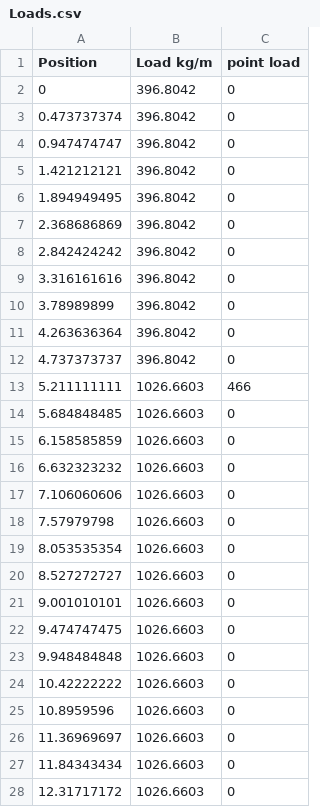
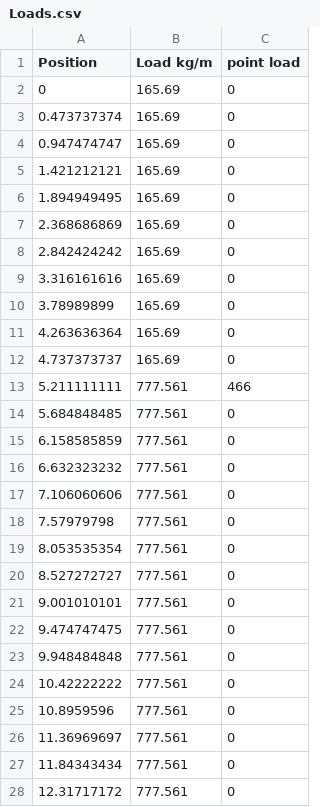
Before and after one commit to FlyingDolphino/AVDASI4, a CSV file: Fuselage/Loads.csv, drawn as a sheet; only a part is shown; the diff covers the shown part only.

```diff
--- a/Fuselage/Loads.csv
+++ b/Fuselage/Loads.csv
@@ -1,28 +1,28 @@
 Position,Load kg/m,point load
-0,396.8042,0
-0.473737374,396.8042,0
-0.947474747,396.8042,0
-1.421212121,396.8042,0
-1.894949495,396.8042,0
-2.368686869,396.8042,0
-2.842424242,396.8042,0
-3.316161616,396.8042,0
-3.78989899,396.8042,0
-4.263636364,396.8042,0
-4.737373737,396.8042,0
-5.211111111,1026.6603,466
-5.684848485,1026.6603,0
-6.158585859,1026.6603,0
-6.632323232,1026.6603,0
-7.106060606,1026.6603,0
-7.57979798,1026.6603,0
-8.053535354,1026.6603,0
-8.527272727,1026.6603,0
-9.001010101,1026.6603,0
-9.474747475,1026.6603,0
-9.948484848,1026.6603,0
-10.42222222,1026.6603,0
-10.8959596,1026.6603,0
-11.36969697,1026.6603,0
-11.84343434,1026.6603,0
-12.31717172,1026.6603,0
+0,165.69,0
+0.473737374,165.69,0
+0.947474747,165.69,0
+1.421212121,165.69,0
+1.894949495,165.69,0
+2.368686869,165.69,0
+2.842424242,165.69,0
+3.316161616,165.69,0
+3.78989899,165.69,0
+4.263636364,165.69,0
+4.737373737,165.69,0
+5.211111111,777.561,466
+5.684848485,777.561,0
+6.158585859,777.561,0
+6.632323232,777.561,0
+7.106060606,777.561,0
+7.57979798,777.561,0
+8.053535354,777.561,0
+8.527272727,777.561,0
+9.001010101,777.561,0
+9.474747475,777.561,0
+9.948484848,777.561,0
+10.42222222,777.561,0
+10.8959596,777.561,0
+11.36969697,777.561,0
+11.84343434,777.561,0
+12.31717172,777.561,0
```
Also changed, not shown: 77 edited cells elsewhere in this file, 4 other files.
